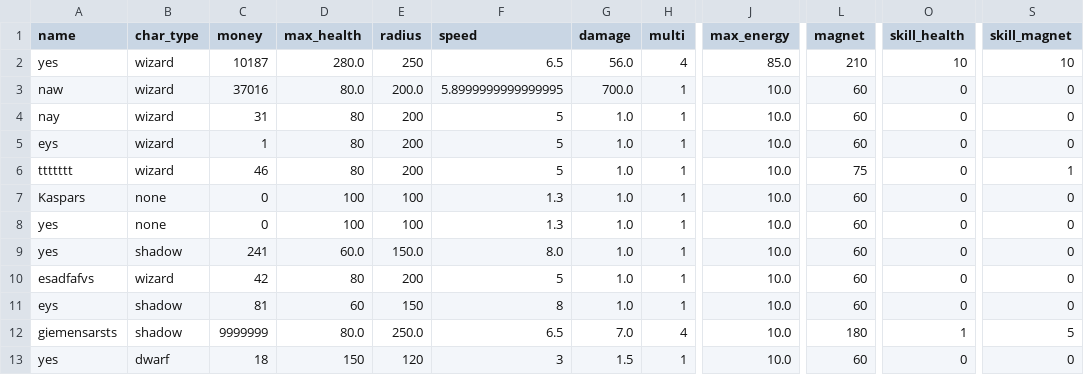
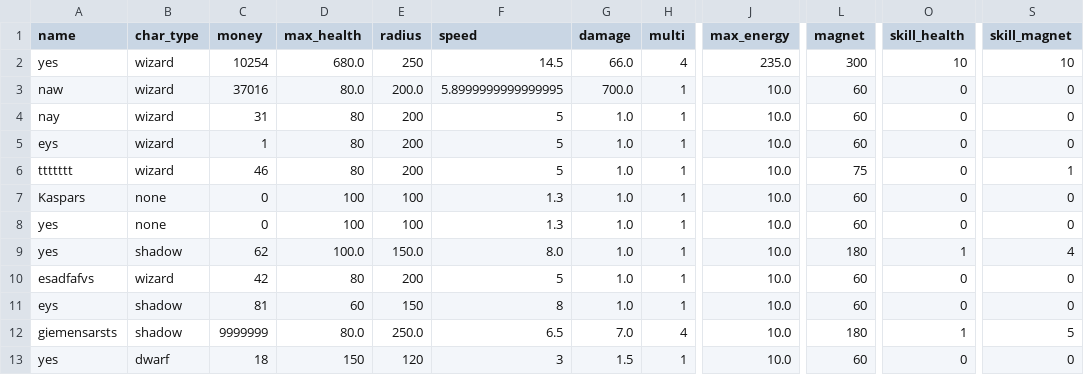
Before and after one commit to 24DP4KDzer/Incremental-Pulse-, a CSV file: data/players.csv, drawn as a sheet; only a part is shown, gaps mark what is left out; the diff names each change by its address in the sheet, - before the commit and + after, or states it on an @@ line.

```diff
--- a/data/players.csv
+++ b/data/players.csv
-C2 (money): 10187
+C2 (money): 10254
-D2 (max_health): 280.0
+D2 (max_health): 680.0
-F2 (speed): 6.5
+F2 (speed): 14.5
-G2 (damage): 56.0
+G2 (damage): 66.0
-J2 (max_energy): 85.0
+J2 (max_energy): 235.0
-L2 (magnet): 210
+L2 (magnet): 300
-C9 (money): 241
+C9 (money): 62
-D9 (max_health): 60.0
+D9 (max_health): 100.0
-L9 (magnet): 60
+L9 (magnet): 180
-O9 (skill_health): 0
+O9 (skill_health): 1
-S9 (skill_magnet): 0
+S9 (skill_magnet): 4
```
Also changed, not shown: 1 other file.
